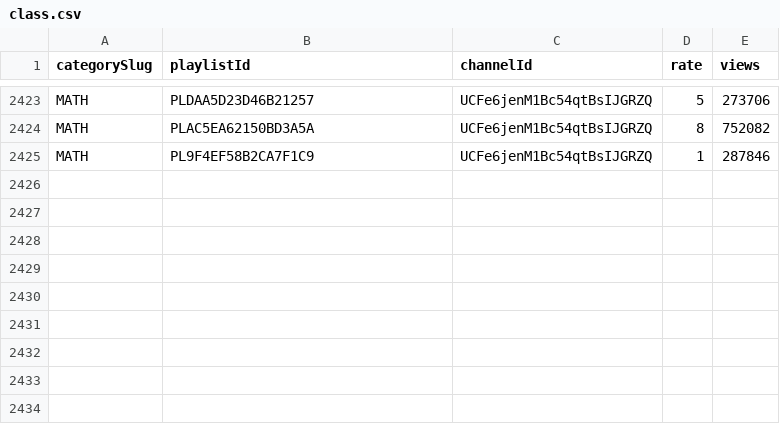
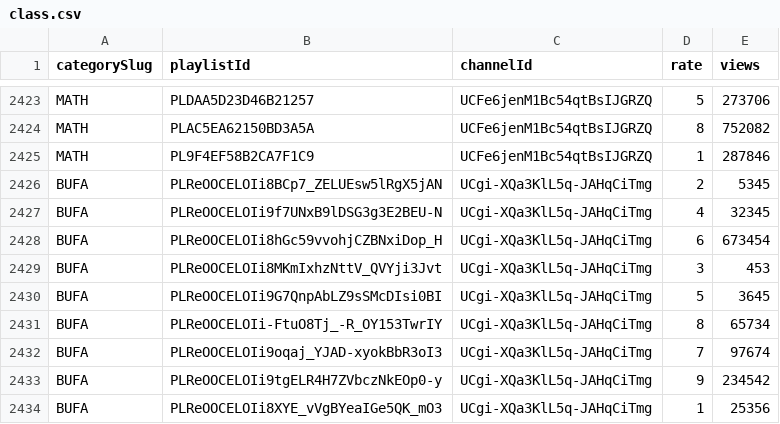
Before and after one commit to zzeong/learntube, a CSV file: db/class.csv, drawn as a sheet; only a part is shown, gaps mark what is left out; the diff names each change by its address in the sheet, - before the commit and + after, or states it on an @@ line.

Commit message:
feat(api): response with class views and rate
[#108731774]

```diff
--- a/db/class.csv
+++ b/db/class.csv
+row 2426: BUFA | PLReOOCELOIi8BCp7_ZELUEsw5lRgX5jAN | UCgi-XQa3KlL5q-JAHqCiTmg | 2 | 5345
+row 2427: BUFA | PLReOOCELOIi9f7UNxB9lDSG3g3E2BEU-N | UCgi-XQa3KlL5q-JAHqCiTmg | 4 | 32345
+row 2428: BUFA | PLReOOCELOIi8hGc59vvohjCZBNxiDop_H | UCgi-XQa3KlL5q-JAHqCiTmg | 6 | 673454
+row 2429: BUFA | PLReOOCELOIi8MKmIxhzNttV_QVYji3Jvt | UCgi-XQa3KlL5q-JAHqCiTmg | 3 | 453
+row 2430: BUFA | PLReOOCELOIi9G7QnpAbLZ9sSMcDIsi0BI | UCgi-XQa3KlL5q-JAHqCiTmg | 5 | 3645
+row 2431: BUFA | PLReOOCELOIi-FtuO8Tj_-R_OY153TwrIY | UCgi-XQa3KlL5q-JAHqCiTmg | 8 | 65734
+row 2432: BUFA | PLReOOCELOIi9oqaj_YJAD-xyokBbR3oI3 | UCgi-XQa3KlL5q-JAHqCiTmg | 7 | 97674
+row 2433: BUFA | PLReOOCELOIi9tgELR4H7ZVbczNkEOp0-y | UCgi-XQa3KlL5q-JAHqCiTmg | 9 | 234542
+row 2434: BUFA | PLReOOCELOIi8XYE_vVgBYeaIGe5QK_mO3 | UCgi-XQa3KlL5q-JAHqCiTmg | 1 | 25356
```
Also changed, not shown: 1 other file.
